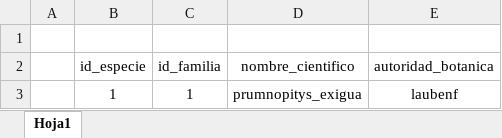
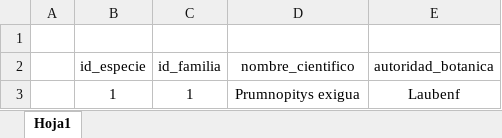
Before and after one commit to SergioMEspinoza/BolTox, an Excel workbook: data/seed/especie.xlsx, sheet Hoja1, drawn as a sheet; values as stored, in another font and other column widths than the file's, no borders; the diff names each change by its address in the sheet, - before the commit and + after, or states it on an @@ line.

```diff
--- a/data/seed/especie.xlsx (sheet Hoja1)
+++ b/data/seed/especie.xlsx (sheet Hoja1)
-D3 (nombre_cientifico): prumnopitys_exigua
+D3 (nombre_cientifico): Prumnopitys exigua
-E3 (autoridad_botanica): laubenf
+E3 (autoridad_botanica): Laubenf
```
Also changed, not shown: data/seed/nombre_comun.xlsx, 3 other files.
